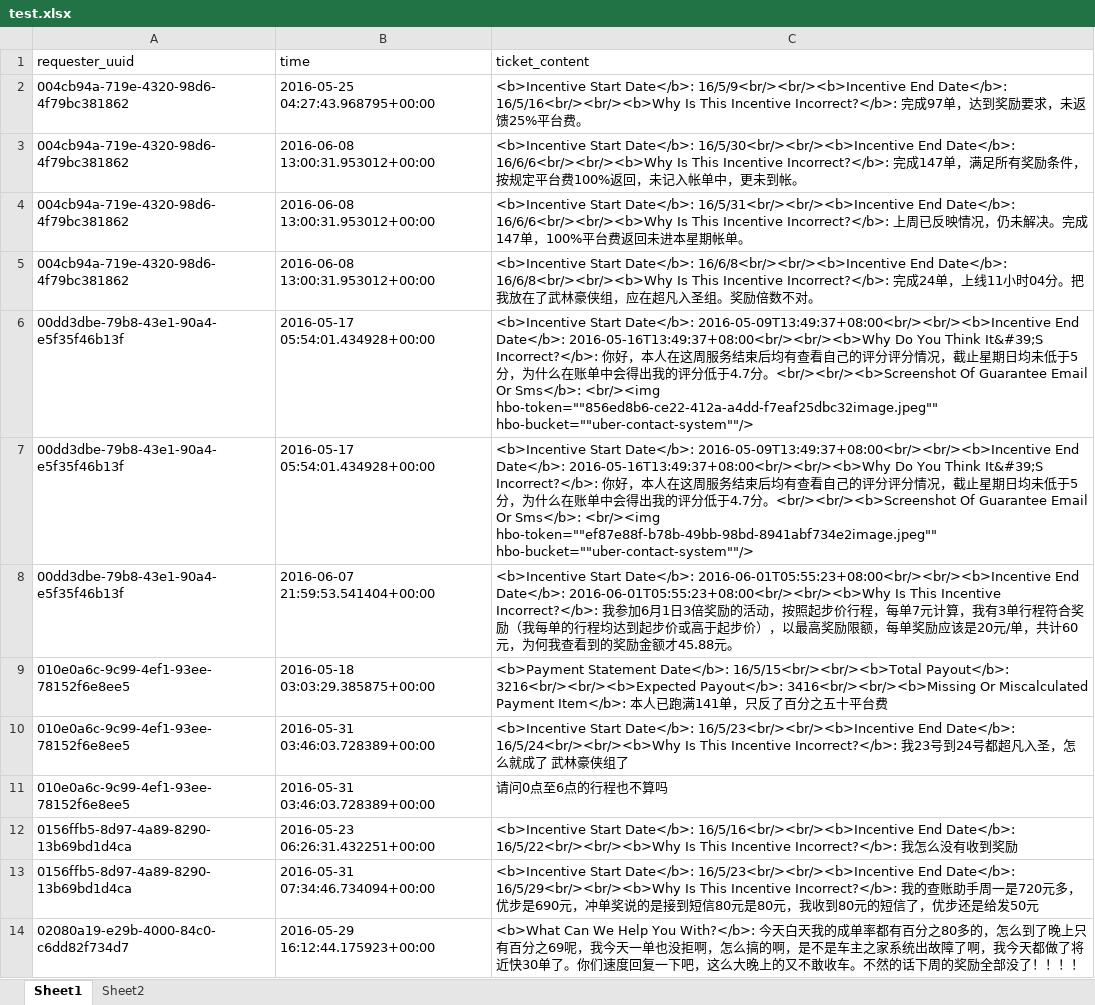
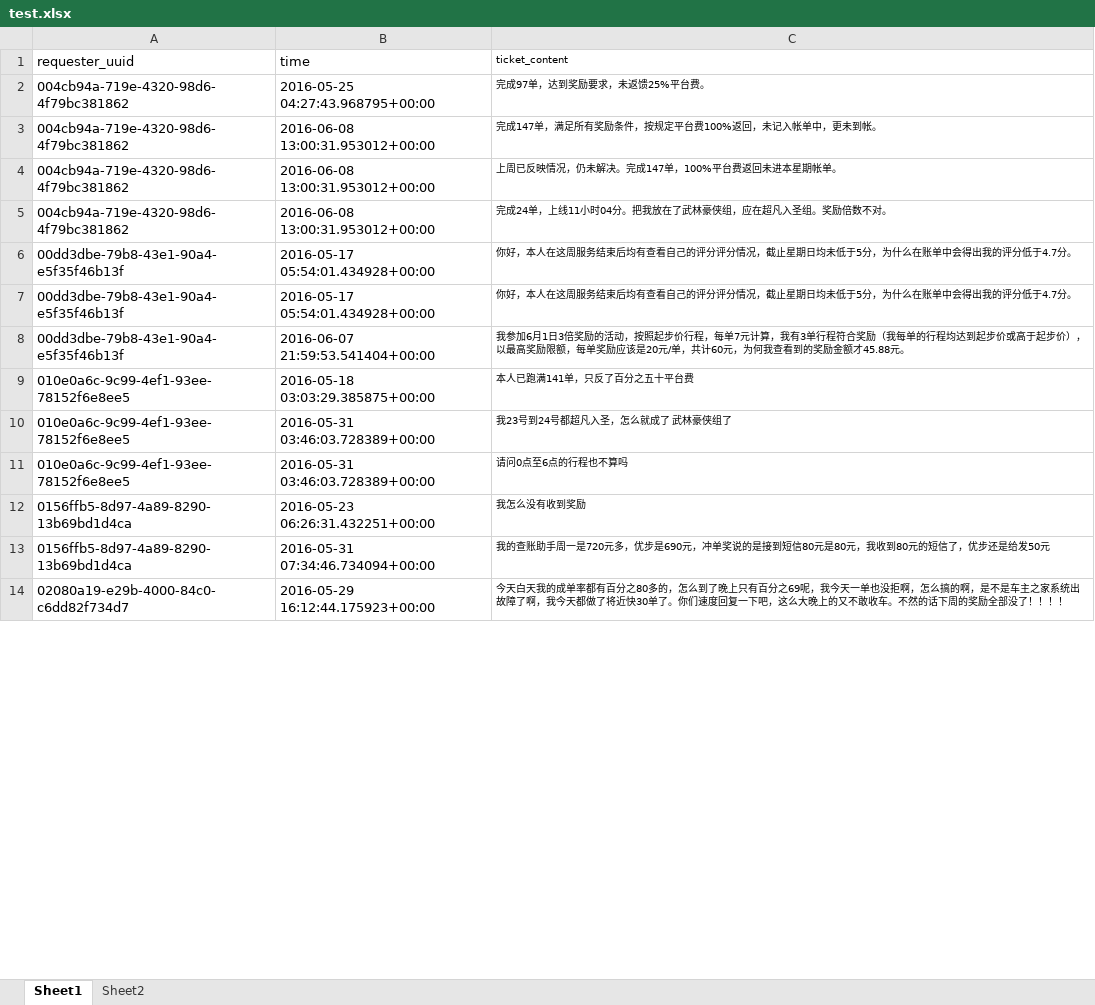
Before and after one commit to prometheosduan/Link_impact, an Excel workbook: test.xlsx, sheet Sheet1, drawn as a sheet; only a part is shown; values as stored, in another font and other column widths than the file's, no borders; conditional formats not drawn; the diff covers the shown part only; the diff names each change by its address in the sheet, - before the commit and + after, or states it on an @@ line.

```diff
--- a/test.xlsx (sheet Sheet1)
+++ b/test.xlsx (sheet Sheet1)
@@ C1:C14 text size: smaller @@
-C2 (ticket_content): <b>Incentive Start Date</b>: 16/5/9<br/><br/><b>Incentive End Date</b>: 16/5/16<br/><br/><b>Why Is This Incentive Incorrect?</b>: 完成…
+C2 (ticket_content): 完成…
-C3 (ticket_content): <b>Incentive Start Date</b>: 16/5/30<br/><br/><b>Incentive End Date</b>: 16/6/6<br/><br/><b>Why Is This Incentive Incorrect?</b>: 完成…
+C3 (ticket_content): 完成…
-C4 (ticket_content): <b>Incentive Start Date</b>: 16/5/31<br/><br/><b>Incentive End Date</b>: 16/6/6<br/><br/><b>Why Is This Incentive Incorrect?</b>: 上周…
+C4 (ticket_content): 上周…
-C5 (ticket_content): <b>Incentive Start Date</b>: 16/6/8<br/><br/><b>Incentive End Date</b>: 16/6/8<br/><br/><b>Why Is This Incentive Incorrect?</b>: 完成…
+C5 (ticket_content): 完成…
-C6 (ticket_content): <b>Incentive Start Date</b>: 2016-05-09T13:49:37+08:00<br/><br/><b>Incentive End Date</b>: 2016-05-16T13:49:37+08:00<br/><br/><b>Why Do You Think It&#39;S Incorrect?</b>: 你好，本人在这周服务结束后均有查看自己的评分评分情况，截止星期日均未低于5分，为什么在账单中会得出我的评分低于4.7分。<br/><br/><b>Screenshot Of Guarantee Email Or Sms</b>: <br/><img hbo-token=""856ed8b6-ce22-412a-a4dd-f7eaf25dbc32image.jpeg"" hbo-bucket=""uber-contact-system""/>
+C6 (ticket_content): 你好，本人在这周服务结束后均有查看自己的评分评分情况，截止星期日均未低于5分，为什么在账单中会得出我的评分低于4.7分。
-C7 (ticket_content): <b>Incentive Start Date</b>: 2016-05-09T13:49:37+08:00<br/><br/><b>Incentive End Date</b>: 2016-05-16T13:49:37+08:00<br/><br/><b>Why Do You Think It&#39;S Incorrect?</b>: 你好，本人在这周服务结束后均有查看自己的评分评分情况，截止星期日均未低于5分，为什么在账单中会得出我的评分低于4.7分。<br/><br/><b>Screenshot Of Guarantee Email Or Sms</b>: <br/><img hbo-token=""ef87e88f-b78b-49bb-98bd-8941abf734e2image.jpeg"" hbo-bucket=""uber-contact-system""/>
+C7 (ticket_content): 你好，本人在这周服务结束后均有查看自己的评分评分情况，截止星期日均未低于5分，为什么在账单中会得出我的评分低于4.7分。
-C8 (ticket_content): <b>Incentive Start Date</b>: 2016-06-01T05:55:23+08:00<br/><br/><b>Incentive End Date</b>: 2016-06-01T05:55:23+08:00<br/><br/><b>Why Is This Incentive Incorrect?</b>: 我参加6…
+C8 (ticket_content): 我参加6…
-C9 (ticket_content): <b>Payment Statement Date</b>: 16/5/15<br/><br/><b>Total Payout</b>: 3216<br/><br/><b>Expected Payout</b>: 3416<br/><br/><b>Missing Or Miscalculated Payment Item</b>: 本人…
+C9 (ticket_content): 本人…
-C10 (ticket_content): <b>Incentive Start Date</b>: 16/5/23<br/><br/><b>Incentive End Date</b>: 16/5/24<br/><br/><b>Why Is This Incentive Incorrect?</b>: 我23…
+C10 (ticket_content): 我23…
-C12 (ticket_content): <b>Incentive Start Date</b>: 16/5/16<br/><br/><b>Incentive End Date</b>: 16/5/22<br/><br/><b>Why Is This Incentive Incorrect?</b>: 我怎…
+C12 (ticket_content): 我怎…
-C13 (ticket_content): <b>Incentive Start Date</b>: 16/5/23<br/><br/><b>Incentive End Date</b>: 16/5/29<br/><br/><b>Why Is This Incentive Incorrect?</b>: 我的…
+C13 (ticket_content): 我的…
-C14 (ticket_content): <b>What Can We Help You With?</b>: 今天白天…
+C14 (ticket_content): 今天白天…
```
Also changed, not shown: 271 edited cells and cell formats elsewhere in this sheet, 3 other files.
